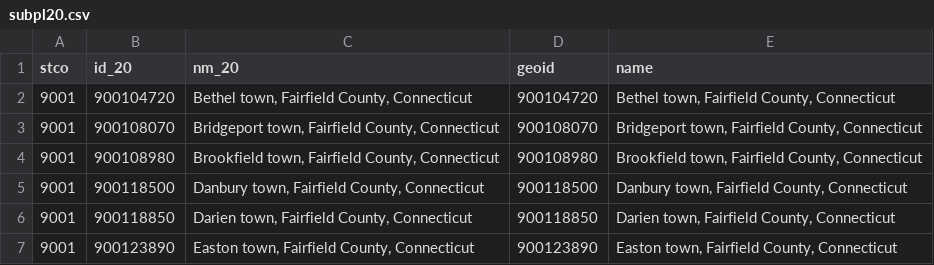
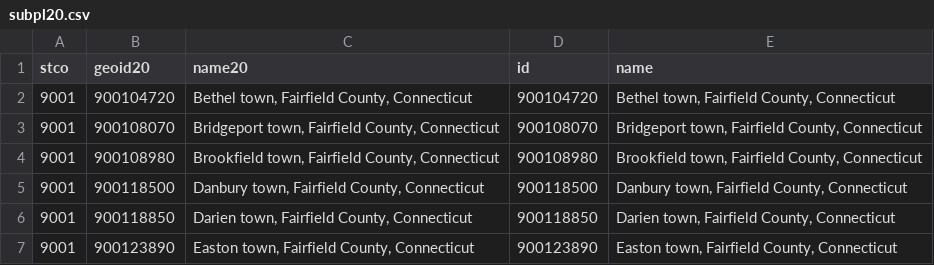
Before and after one commit to daragoldberg/census, a CSV file: notebooks/data/geo/subpl20.csv, drawn as a sheet; only a part is shown.

```diff
--- a/notebooks/data/geo/subpl20.csv
+++ b/notebooks/data/geo/subpl20.csv
@@ -1,2 +1,2 @@
-stco,id_20,nm_20,geoid,name
+stco,geoid20,name20,id,name
 9001,900104720,"Bethel town, Fairfield County, Connecticut",900104720,"Bethel town, Fairfield County, Connecticut"
```
Also changed, not shown: 22 other files.
